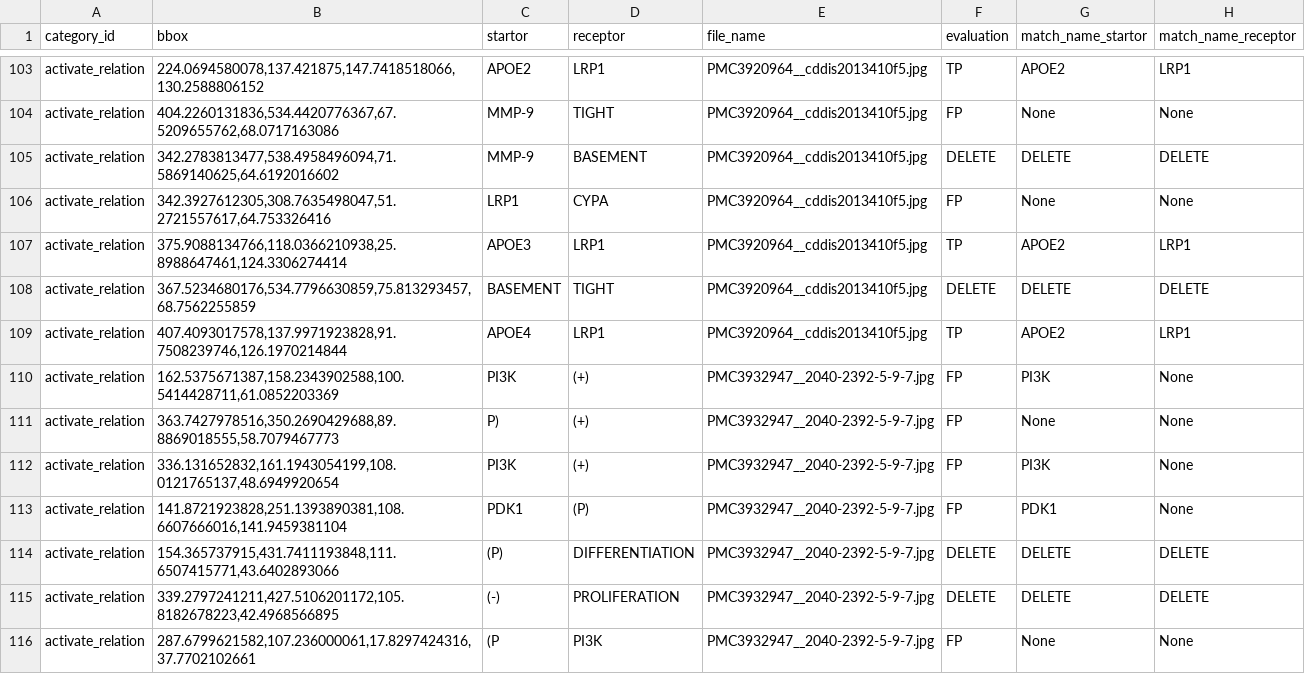
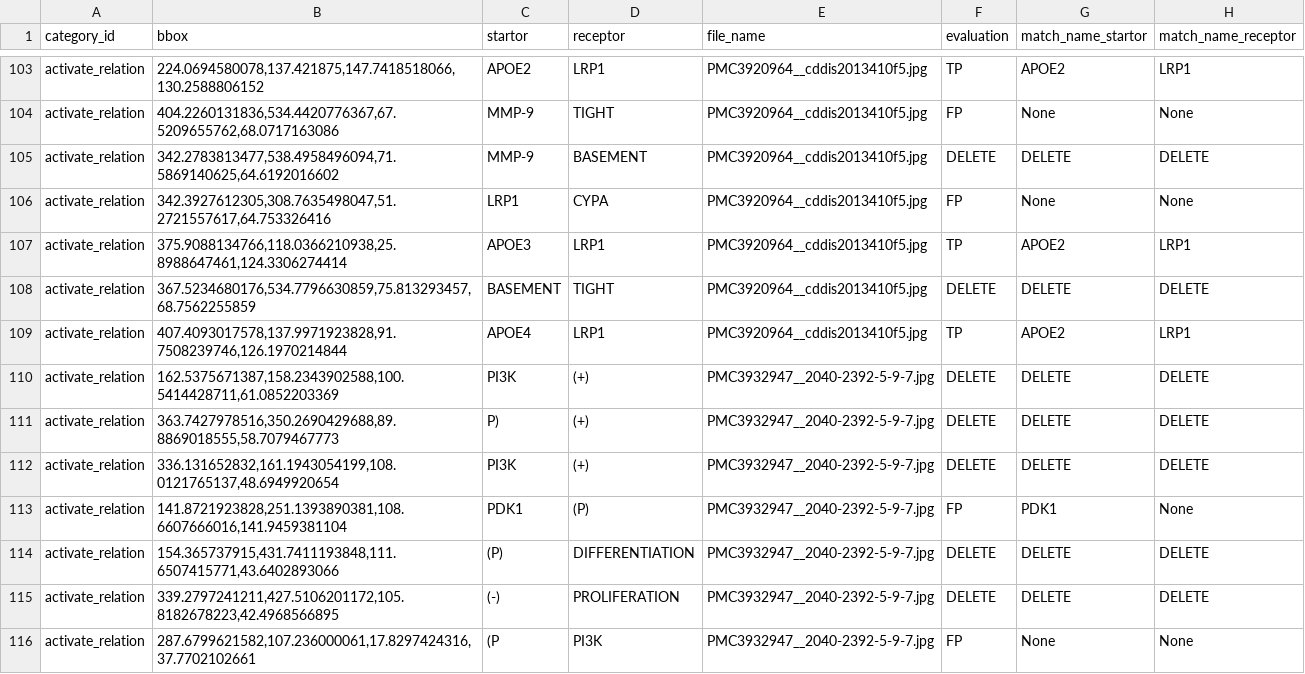
Before and after one commit to Epiphany-D/Matching, a CSV file: plus/raw_relation plus.csv, drawn as a sheet; only a part is shown, gaps mark what is left out; the diff covers the shown part only.

Commit message:
1. 将activate relation的指标和inhibit relation的指标分别计算 2. 优化了删除模块的规则，现在纯标点【如"(+)(+)(+)"】和带标点的单字符【如"I.""P-"】也会被识别和删除了 3. 重构了大量冗长代码，方便后续进一步优化

```diff
--- a/plus/raw_relation plus.csv
+++ b/plus/raw_relation plus.csv
@@ -109,5 +109,5 @@ activate_relation,"367.5234680176,534.7796630859,75.813293457,68.7562255859",BAS
 activate_relation,"407.4093017578,137.9971923828,91.7508239746,126.1970214844",APOE4,LRP1,PMC3920964__cddis2013410f5.jpg,TP,APOE2,LRP1
-activate_relation,"162.5375671387,158.2343902588,100.5414428711,61.0852203369",PI3K,(+),PMC3932947__2040-2392-5-9-7.jpg,FP,PI3K,None
-activate_relation,"363.7427978516,350.2690429688,89.8869018555,58.7079467773",P),(+),PMC3932947__2040-2392-5-9-7.jpg,FP,None,None
-activate_relation,"336.131652832,161.1943054199,108.0121765137,48.6949920654",PI3K,(+),PMC3932947__2040-2392-5-9-7.jpg,FP,PI3K,None
+activate_relation,"162.5375671387,158.2343902588,100.5414428711,61.0852203369",PI3K,(+),PMC3932947__2040-2392-5-9-7.jpg,DELETE,DELETE,DELETE
+activate_relation,"363.7427978516,350.2690429688,89.8869018555,58.7079467773",P),(+),PMC3932947__2040-2392-5-9-7.jpg,DELETE,DELETE,DELETE
+activate_relation,"336.131652832,161.1943054199,108.0121765137,48.6949920654",PI3K,(+),PMC3932947__2040-2392-5-9-7.jpg,DELETE,DELETE,DELETE
 activate_relation,"141.8721923828,251.1393890381,108.6607666016,141.9459381104",PDK1,(P),PMC3932947__2040-2392-5-9-7.jpg,FP,PDK1,None
```
Also changed, not shown: 54 edited cells elsewhere in this file, plus/by_both_relation plus.csv, plus/by_dict_relation plus.csv, 4 other files.
